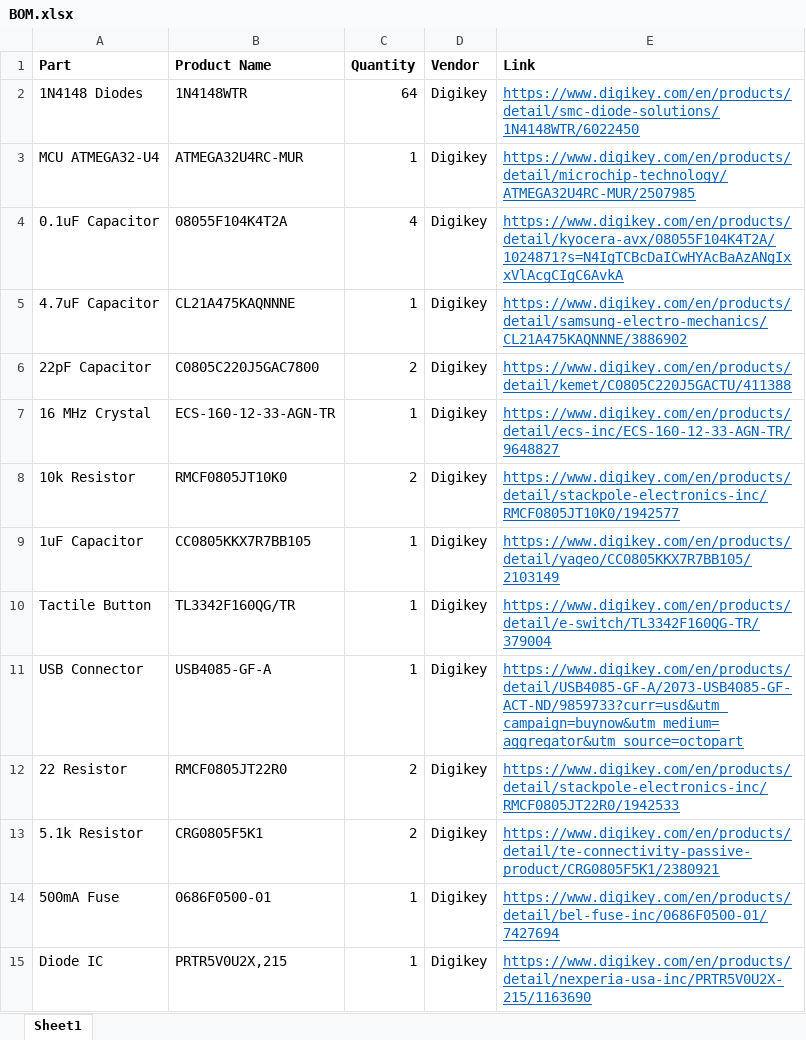
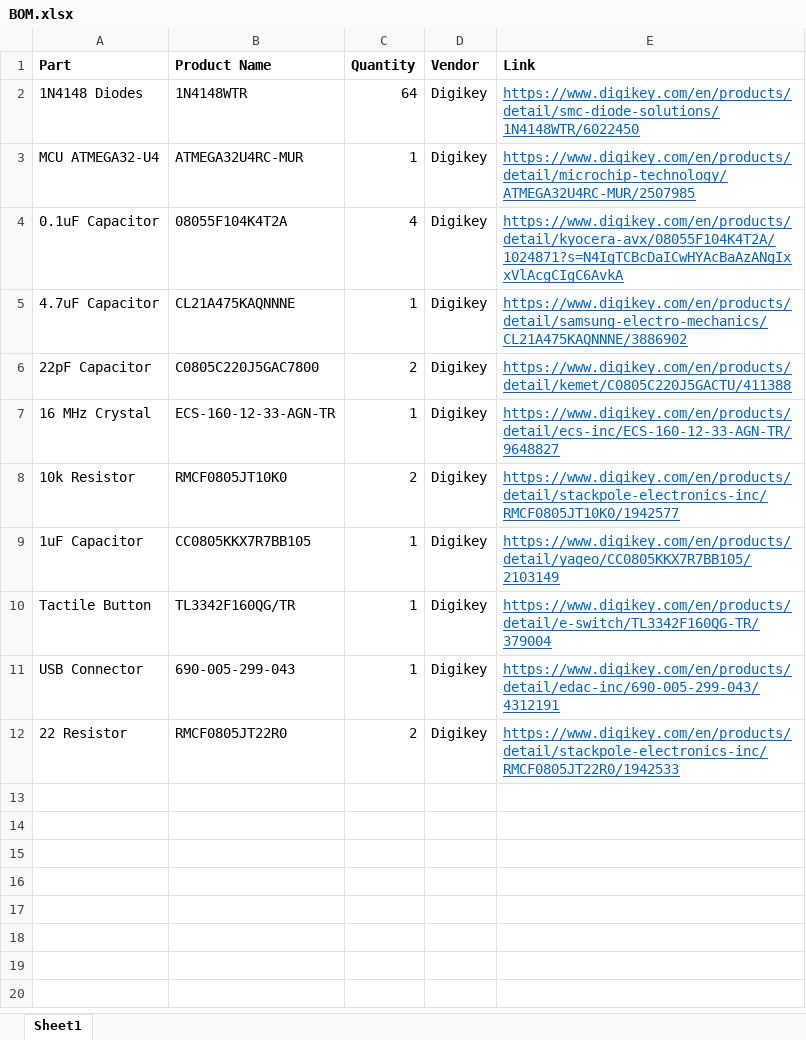
Before and after one commit to kendrick010/60-keeb, an Excel workbook: BOM.xlsx, sheet Sheet1, drawn as a sheet; values as stored, in another font and other column widths than the file's, no borders; the diff names each change by its address in the sheet, - before the commit and + after, or states it on an @@ line.

```diff
--- a/BOM.xlsx (sheet Sheet1)
+++ b/BOM.xlsx (sheet Sheet1)
-B11 (Product Name): USB4085-GF-A
+B11 (Product Name): 690-005-299-043
-E11 (Link): https://www.digikey.com/en/products/detail/USB4085-GF-A/2073-USB4085-GF-ACT-ND/9859733?curr=usd&utm_campaign=buynow&utm_medium=aggregator&utm_source=octopart
+E11 (Link): https://www.digikey.com/en/products/detail/edac-inc/690-005-299-043/4312191
-row 13: 5.1k Resistor | CRG0805F5K1 | 2 | Digikey | https://www.digikey.com/en/products/detail/te-connectivity-passive-product/CRG0805F5K1/2380921
-row 14: 500mA Fuse | 0686F0500-01 | 1 | Digikey | https://www.digikey.com/en/products/detail/bel-fuse-inc/0686F0500-01/7427694
-row 15: Diode IC | PRTR5V0U2X,215 | 1 | Digikey | https://www.digikey.com/en/products/detail/nexperia-usa-inc/PRTR5V0U2X-215/1163690
```
Also changed, not shown: 21 other files.
